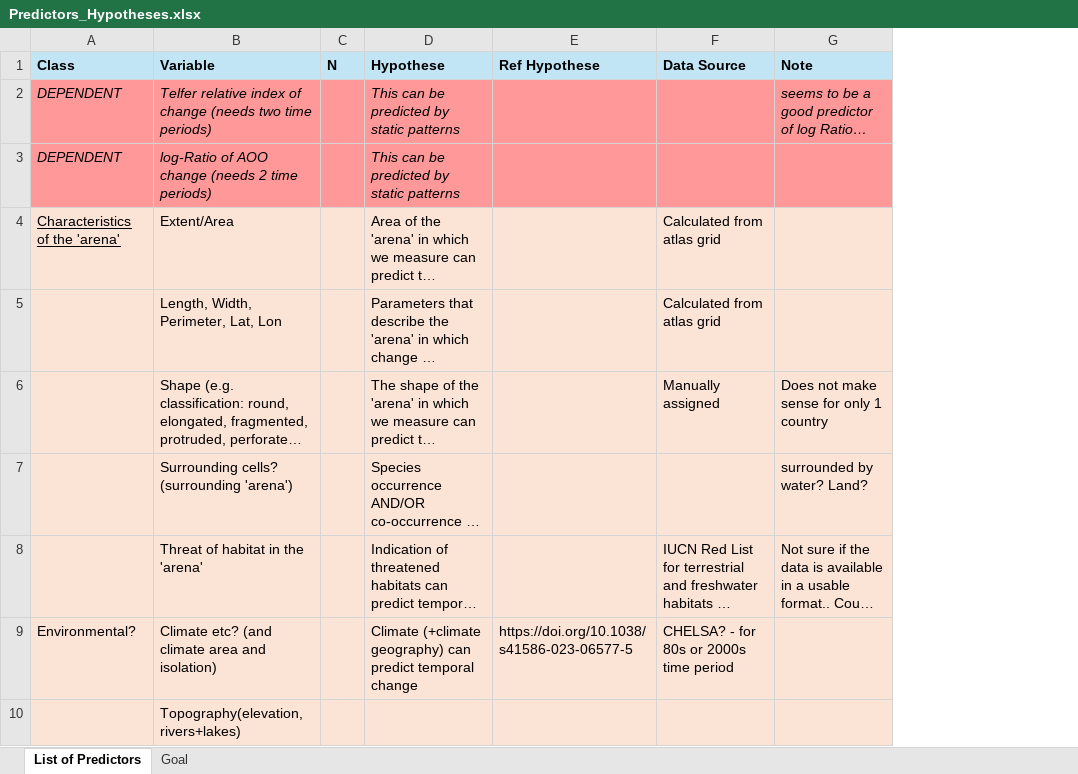
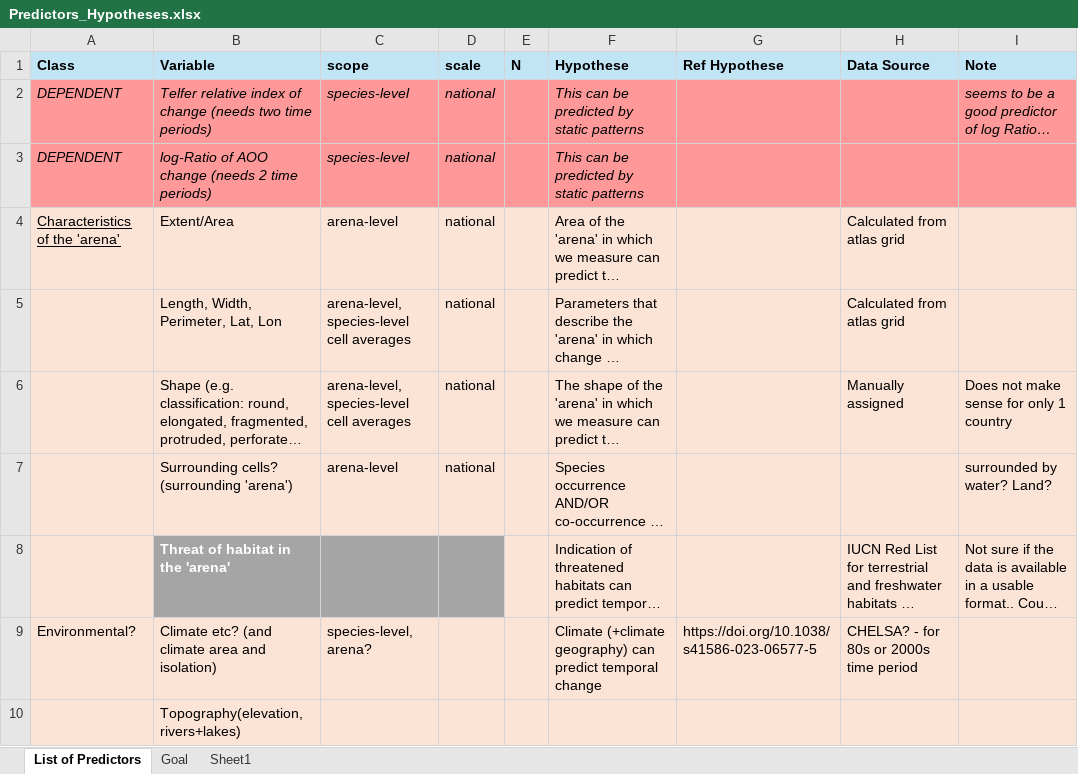
Before and after one commit to FriedaRosa/BEAST_General_Procedures, an Excel workbook: Project_Frieda/StaticPredictors/Documents/Predictors_Hypotheses.xlsx, sheet List of Predictors, drawn as a sheet; only a part is shown; long unchanged cells end in …; values as stored, in another font and other column widths than the file's, no borders; the diff names each change by its address in the sheet, - before the commit and + after, or states it on an @@ line.

```diff
--- a/Project_Frieda/StaticPredictors/Documents/Predictors_Hypotheses.xlsx (sheet List of Predictors)
+++ b/Project_Frieda/StaticPredictors/Documents/Predictors_Hypotheses.xlsx (sheet List of Predictors)
+sheet tab: Sheet1
+column C (scope), rows 2-9: species-level | species-level | arena-level | arena-level, species-level cell averages | arena-level, species-level cell averages | arena-level |  | species-level, arena?
+column D (scale), rows 2-7: all national
@@ B8 fill: #FBE3D6 → #A5A5A5, bold: off → on, text colour: black → #FFFFFF @@
```
Also changed, not shown: 8 other files.
